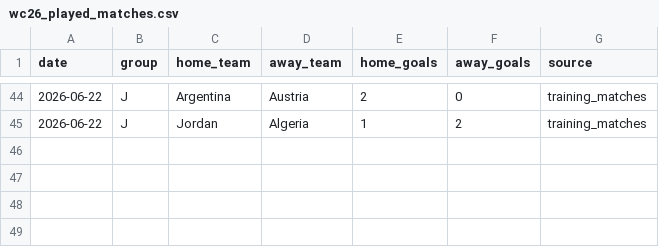
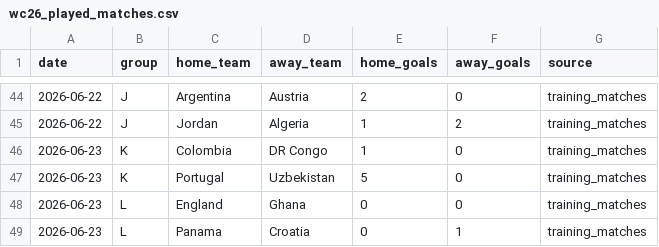
Before and after one commit to adeoluwa-4/wc26-predictor, a CSV file: data/config/wc26_played_matches.csv, drawn as a sheet; only a part is shown, gaps mark what is left out.

```diff
--- a/data/config/wc26_played_matches.csv
+++ b/data/config/wc26_played_matches.csv
@@ -45 +45,5 @@ date,group,home_team,away_team,home_goals,away_goals,source
 2026-06-22,J,Jordan,Algeria,1,2,training_matches
+2026-06-23,K,Colombia,DR Congo,1,0,training_matches
+2026-06-23,K,Portugal,Uzbekistan,5,0,training_matches
+2026-06-23,L,England,Ghana,0,0,training_matches
+2026-06-23,L,Panama,Croatia,0,1,training_matches
```
